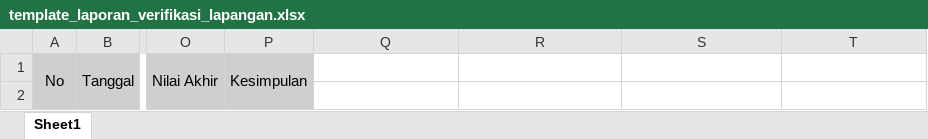
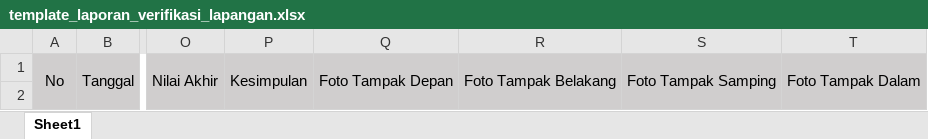
Before and after one commit to DivaRizkiM/SIM-LPU-2025-REBUILD-Backend, an Excel workbook: public/template_excel/template_laporan_verifikasi_lapangan.xlsx, sheet Sheet1, drawn as a sheet; only a part is shown, gaps mark what is left out; values as stored, in another font and other column widths than the file's, no borders; the diff names each change by its address in the sheet, - before the commit and + after, or states it on an @@ line.

```diff
--- a/public/template_excel/template_laporan_verifikasi_lapangan.xlsx (sheet Sheet1)
+++ b/public/template_excel/template_laporan_verifikasi_lapangan.xlsx (sheet Sheet1)
-Q1: (empty)
+Q1: Foto Tampak Depan
-Q1:T2 fill: none
+Q1:T2 fill: #D0CECE
+Q1:Q2 merged
-R1: (empty)
+R1: Foto Tampak Belakang
+R1:R2 merged
-S1: (empty)
+S1: Foto Tampak Samping
+S1:S2 merged
-T1: (empty)
+T1: Foto Tampak Dalam
+T1:T2 merged
```
Also changed, not shown: 2 other files.
